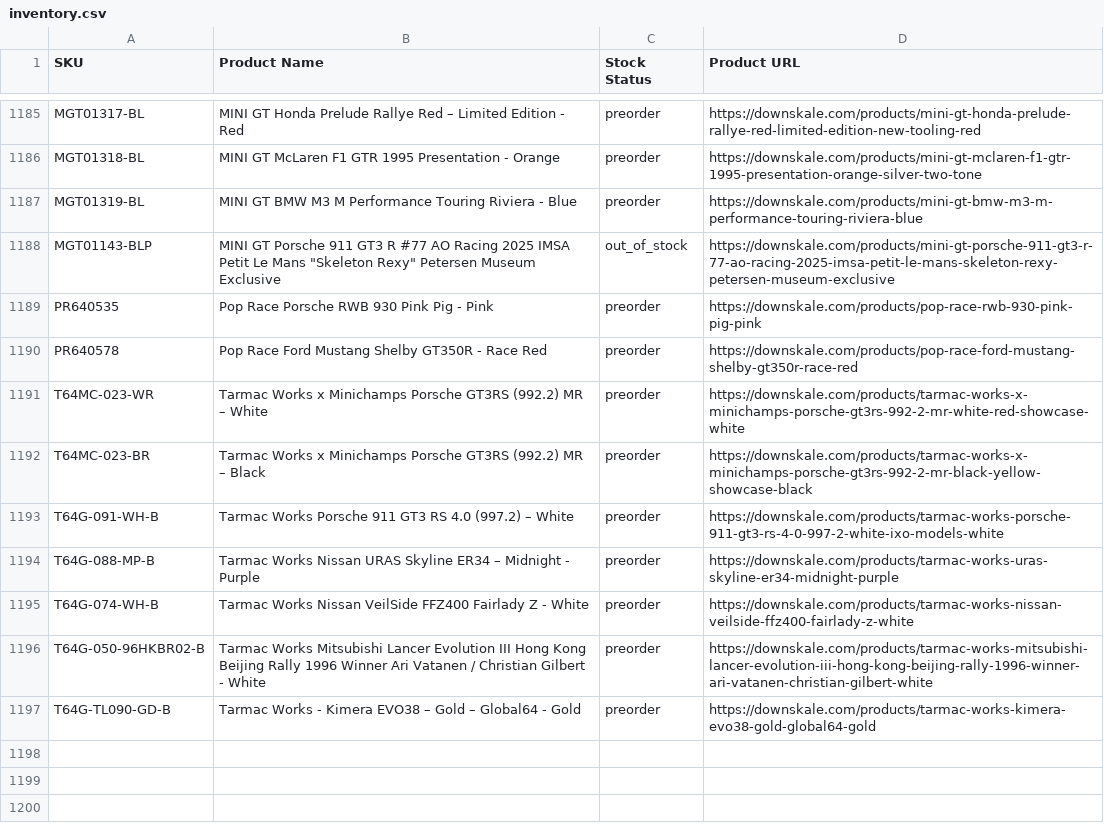
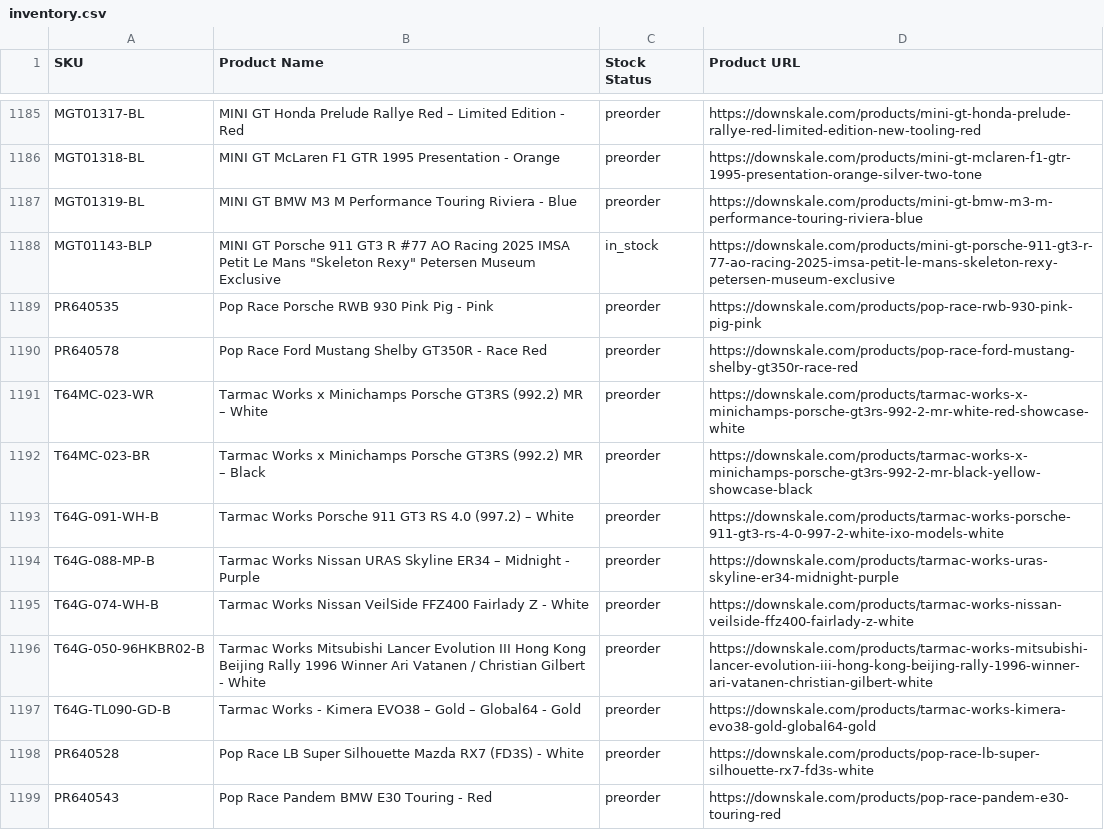
Before and after one commit to chrisboulas/downskale-inventory-feed-data, a CSV file: inventory.csv, drawn as a sheet; only a part is shown, gaps mark what is left out.

```diff
--- a/inventory.csv
+++ b/inventory.csv
@@ -1187,3 +1187,3 @@ MGT01318-BL,MINI GT McLaren F1 GTR 1995 Presentation - Orange,preorder,https://d
 MGT01319-BL,MINI GT BMW M3 M Performance Touring Riviera - Blue,preorder,https://downskale.com/products/mini-gt-bmw-m3-m-performance-touring-riviera-blue
-MGT01143-BLP,"MINI GT Porsche 911 GT3 R #77 AO Racing 2025 IMSA Petit Le Mans ""Skeleton Rexy"" Petersen Museum Exclusive",out_of_stock,https://downskale.com/products/mini-gt-porsche-911-gt3-r-77-ao-racing-2025-imsa-petit-le-mans-skeleton-rexy-petersen-museum-exclusive
+MGT01143-BLP,"MINI GT Porsche 911 GT3 R #77 AO Racing 2025 IMSA Petit Le Mans ""Skeleton Rexy"" Petersen Museum Exclusive",in_stock,https://downskale.com/products/mini-gt-porsche-911-gt3-r-77-ao-racing-2025-imsa-petit-le-mans-skeleton-rexy-petersen-museum-exclusive
 PR640535,Pop Race Porsche RWB 930 Pink Pig - Pink,preorder,https://downskale.com/products/pop-race-rwb-930-pink-pig-pink
@@ -1197 +1197,3 @@ T64G-050-96HKBR02-B,Tarmac Works Mitsubishi Lancer Evolution III Hong Kong Beiji
 T64G-TL090-GD-B,Tarmac Works - Kimera EVO38 – Gold – Global64 - Gold,preorder,https://downskale.com/products/tarmac-works-kimera-evo38-gold-global64-gold
+PR640528,Pop Race LB Super Silhouette Mazda RX7 (FD3S) - White,preorder,https://downskale.com/products/pop-race-lb-super-silhouette-rx7-fd3s-white
+PR640543,Pop Race Pandem BMW E30 Touring - Red,preorder,https://downskale.com/products/pop-race-pandem-e30-touring-red
```
